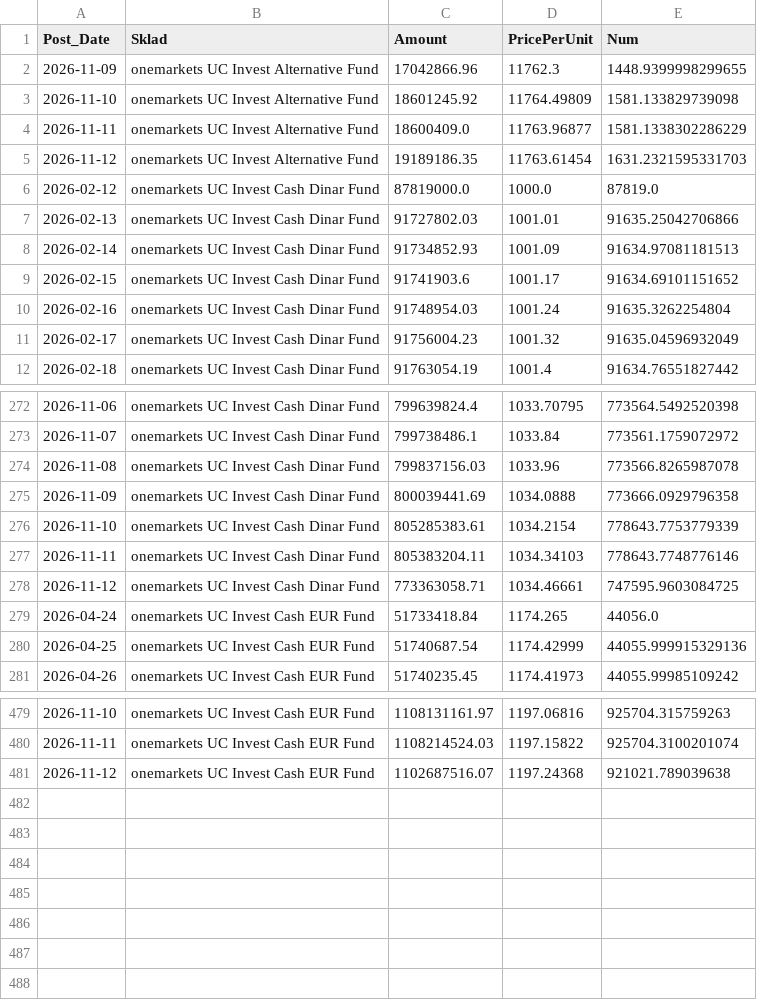
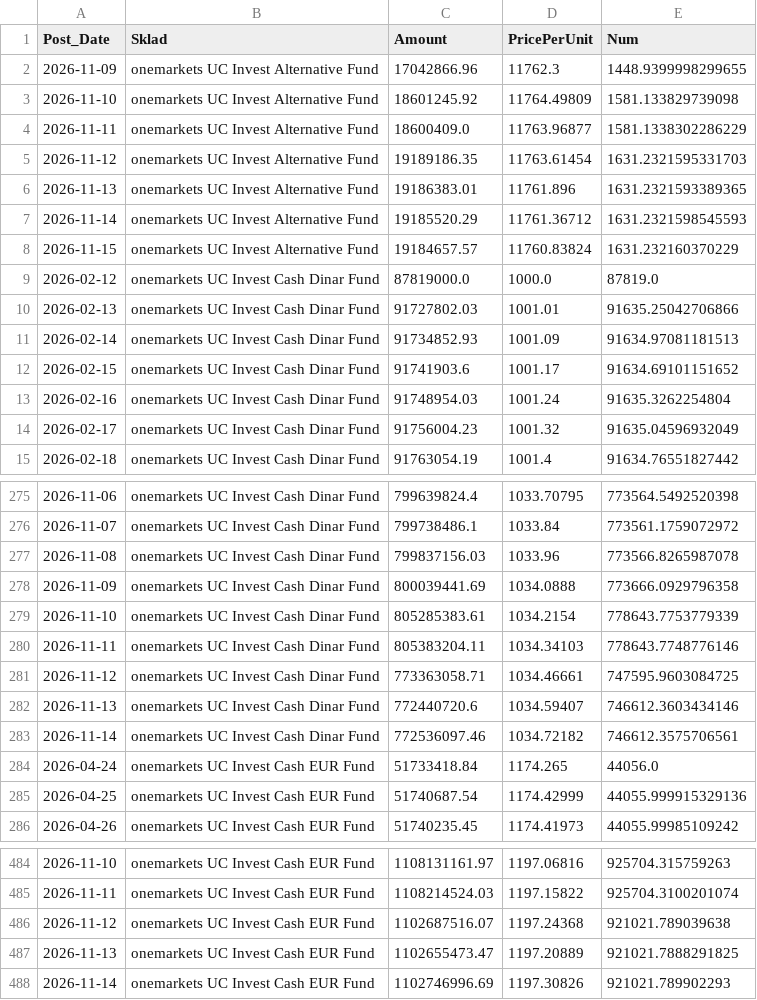
Before and after one commit to mikimouse-beep/FundNavRSDECL, a CSV file: unicredit.csv, drawn as a sheet; only a part is shown, gaps mark what is left out; the diff names each change by its address in the sheet, - before the commit and + after, or states it on an @@ line.

```diff
--- a/unicredit.csv
+++ b/unicredit.csv
+row 6: 2026-11-13 | onemarkets UC Invest Alternative Fund | 19186383.01 | 11761.896 | 1631.2321593389365
+row 7: 2026-11-14 | onemarkets UC Invest Alternative Fund | 19185520.29 | 11761.36712 | 1631.2321598545593
+row 8: 2026-11-15 | onemarkets UC Invest Alternative Fund | 19184657.57 | 11760.83824 | 1631.232160370229
+row 282: 2026-11-13 | onemarkets UC Invest Cash Dinar Fund | 772440720.6 | 1034.59407 | 746612.3603434146
+row 283: 2026-11-14 | onemarkets UC Invest Cash Dinar Fund | 772536097.46 | 1034.72182 | 746612.3575706561
+row 487: 2026-11-13 | onemarkets UC Invest Cash EUR Fund | 1102655473.47 | 1197.20889 | 921021.7888291825
+row 488: 2026-11-14 | onemarkets UC Invest Cash EUR Fund | 1102746996.69 | 1197.30826 | 921021.789902293
```
